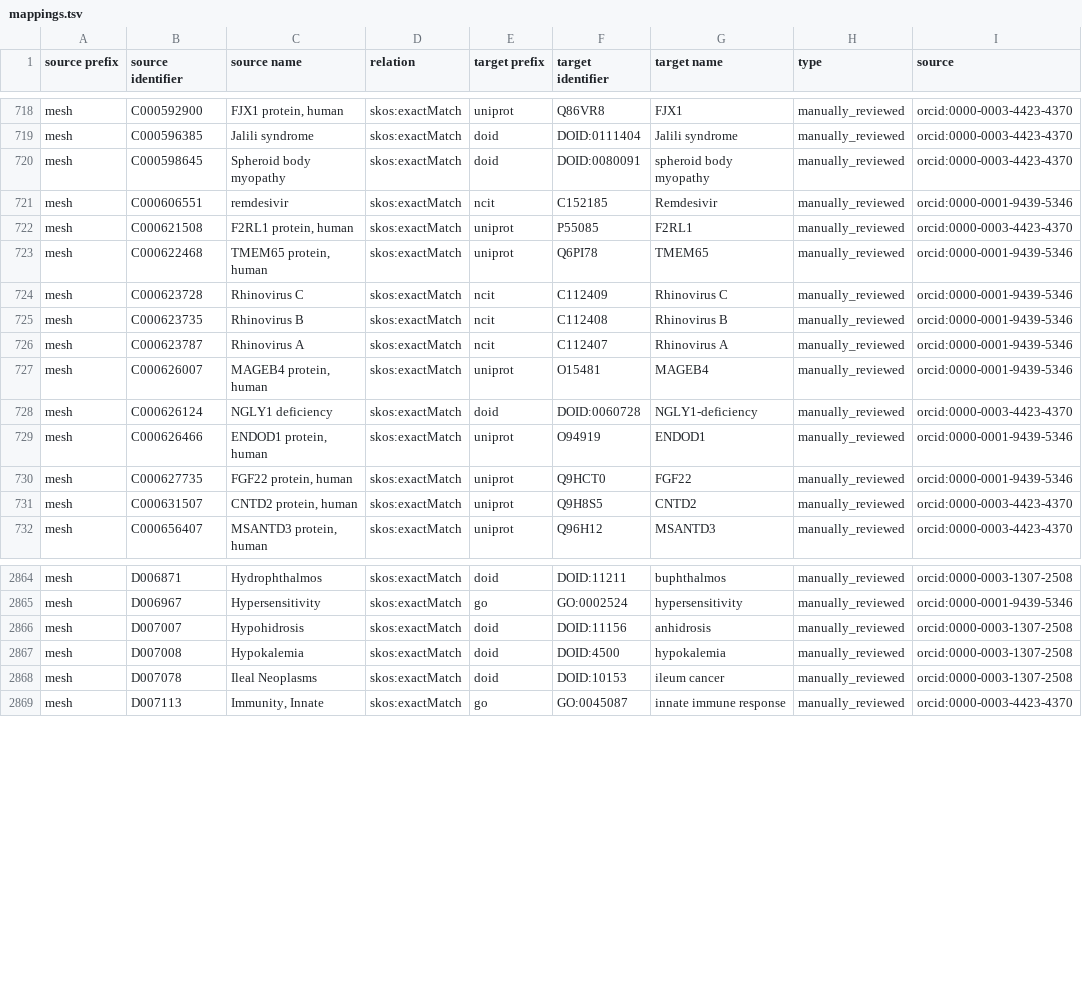
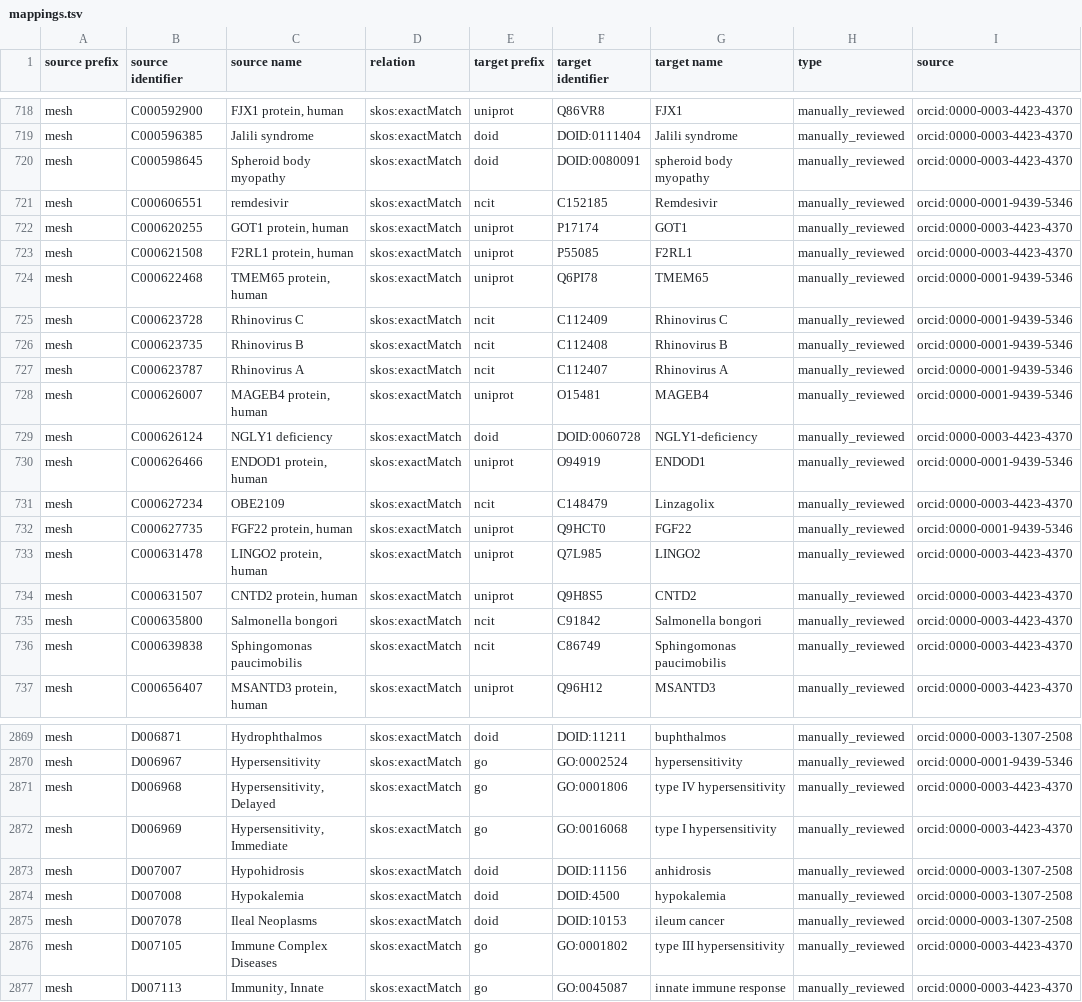
Before and after one commit to biopragmatics/biomappings, a TSV file: src/biomappings/resources/mappings.tsv, drawn as a sheet; only a part is shown, gaps mark what is left out; the diff names each change by its address in the sheet, - before the commit and + after, or states it on an @@ line.

Commit message:
More curations

```diff
--- a/src/biomappings/resources/mappings.tsv
+++ b/src/biomappings/resources/mappings.tsv
+row 722: mesh | C000620255 | GOT1 protein, human | skos:exactMatch | uniprot | P17174 | GOT1 | manually_reviewed | orcid:0000-0003-4423-4370
+row 731: mesh | C000627234 | OBE2109 | skos:exactMatch | ncit | C148479 | Linzagolix | manually_reviewed | orcid:0000-0003-4423-4370
+row 733: mesh | C000631478 | LINGO2 protein, human | skos:exactMatch | uniprot | Q7L985 | LINGO2 | manually_reviewed | orcid:0000-0003-4423-4370
+row 735: mesh | C000635800 | Salmonella bongori | skos:exactMatch | ncit | C91842 | Salmonella bongori | manually_reviewed | orcid:0000-0003-4423-4370
+row 736: mesh | C000639838 | Sphingomonas paucimobilis | skos:exactMatch | ncit | C86749 | Sphingomonas paucimobilis | manually_reviewed | orcid:0000-0003-4423-4370
+row 2871: mesh | D006968 | Hypersensitivity, Delayed | skos:exactMatch | go | GO:0001806 | type IV hypersensitivity | manually_reviewed | orcid:0000-0003-4423-4370
+row 2872: mesh | D006969 | Hypersensitivity, Immediate | skos:exactMatch | go | GO:0016068 | type I hypersensitivity | manually_reviewed | orcid:0000-0003-4423-4370
+row 2876: mesh | D007105 | Immune Complex Diseases | skos:exactMatch | go | GO:0001802 | type III hypersensitivity | manually_reviewed | orcid:0000-0003-4423-4370
```
